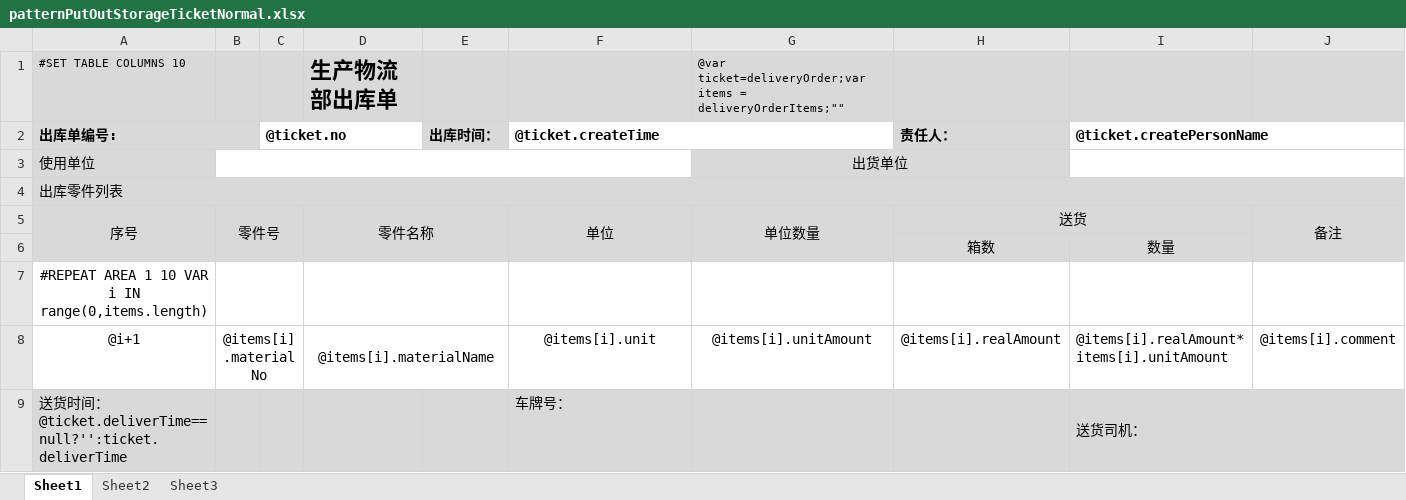
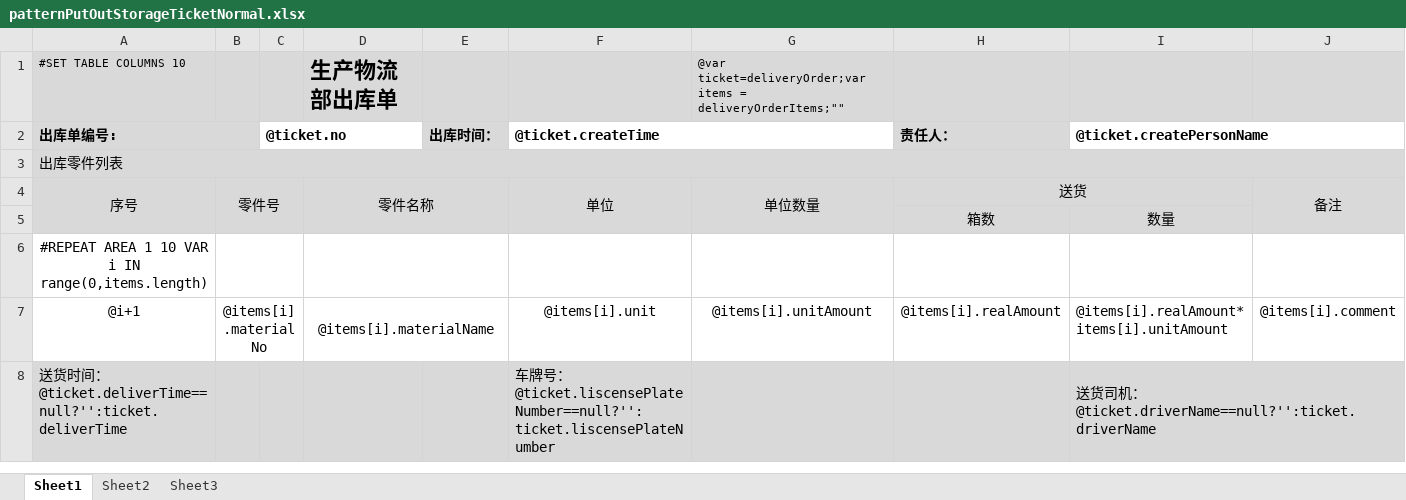
Before and after one commit to jingjiajie/WMSClient, an Excel workbook: UI/bin/Debug/Excel/patternPutOutStorageTicketNormal.xlsx, sheet Sheet1, drawn as a sheet; values as stored, in another font and other column widths than the file's, no borders; removed rows and columns are numbered as before the commit, all else as after; the diff names each change by its address in the sheet, - before the commit and + after, or states it on an @@ line.

```diff
--- a/UI/bin/Debug/Excel/patternPutOutStorageTicketNormal.xlsx (sheet Sheet1)
+++ b/UI/bin/Debug/Excel/patternPutOutStorageTicketNormal.xlsx (sheet Sheet1)
-row 3: 使用单位 |  |  |  |  |  | 出货单位
-F8: 车牌号：
+F8: 车牌号：@ticket.liscensePlateNumber==null?'':ticket.liscensePlateNumber
-I8: 送货司机：
+I8: 送货司机：@ticket.driverName==null?'':ticket.driverName
```
Also changed, not shown: UI/bin/Debug/Excel/patternPutOutStorageTicketMoBiSi.xlsx, UI/bin/Debug/Excel/patternPutOutStorageTicketZhongDu.xlsx, 3 other files.
